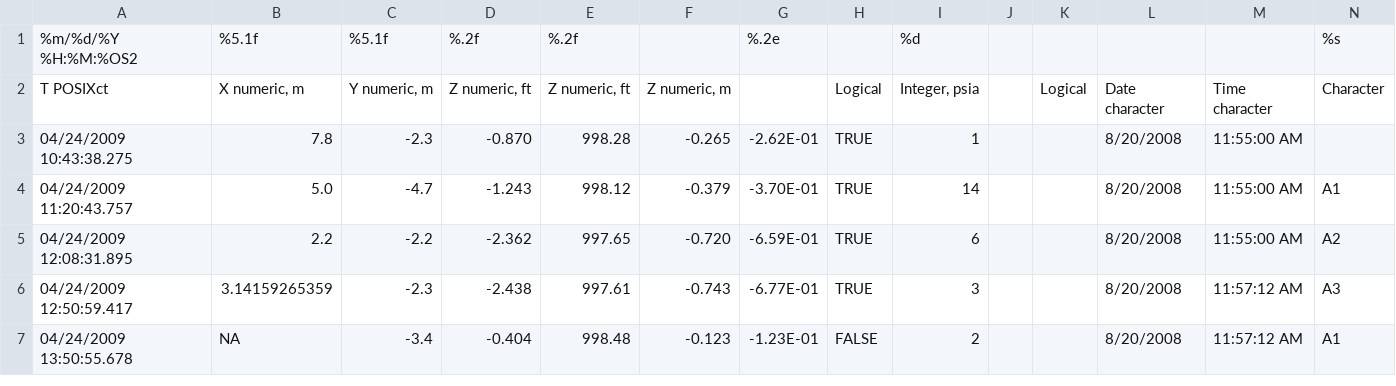
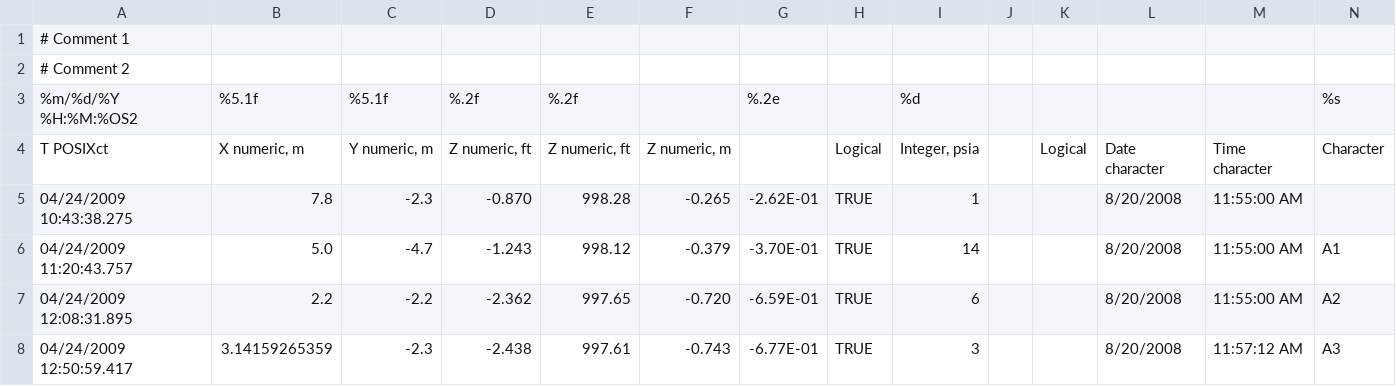
Before and after one commit to USGS-R/RSurvey, a TSV file: inst/extdata/ex.data.tsv, drawn as a sheet; only a part is shown; the shorter side is filled out with more unchanged rows; the diff names each change by its address in the sheet, - before the commit and + after, or states it on an @@ line.

Commit message:
Test on GitHub didn't work, added comment back

```diff
--- a/inst/extdata/ex.data.tsv
+++ b/inst/extdata/ex.data.tsv
+row 1: # Comment 1
+row 2: # Comment 2
```
